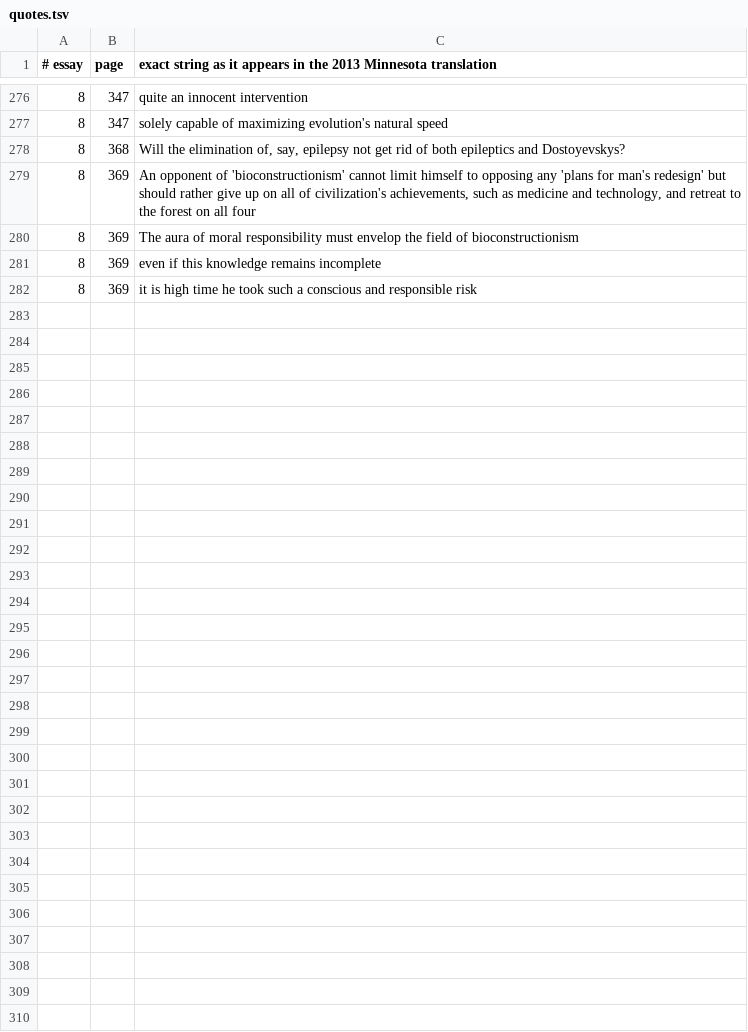
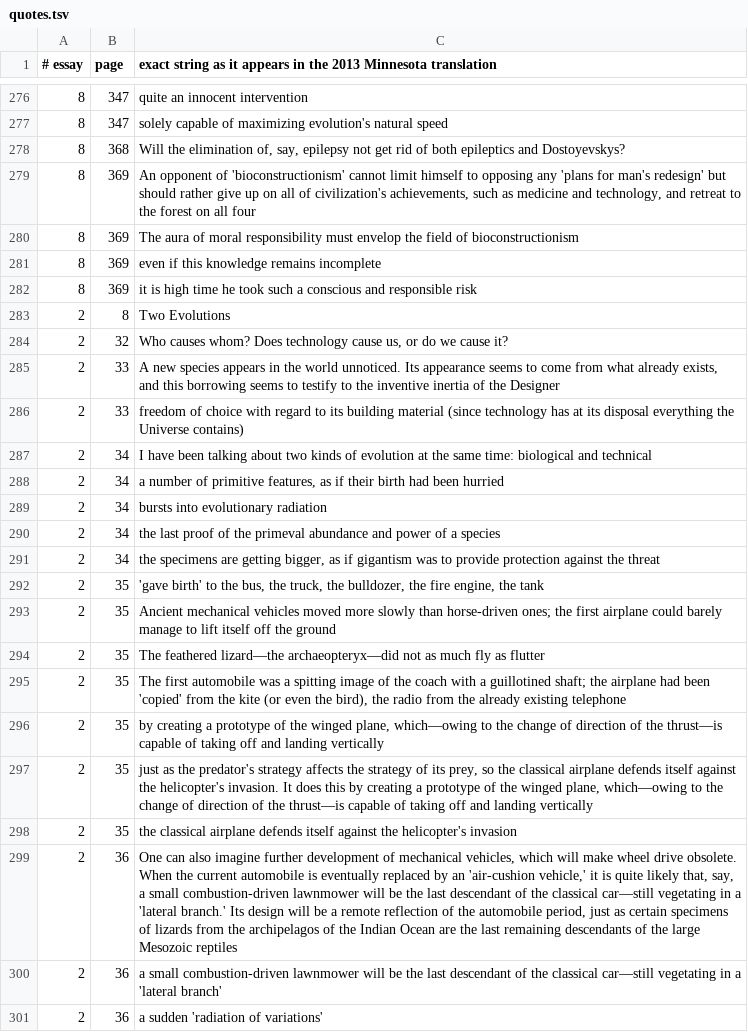
Before and after one commit to AnthonyKot/book15, a TSV file: checks/quotes.tsv, drawn as a sheet; only a part is shown, gaps mark what is left out; the diff covers the shown part only.

```diff
--- a/checks/quotes.tsv
+++ b/checks/quotes.tsv
@@ -282 +282,20 @@
 8	369	it is high time he took such a conscious and responsible risk
+2	8	Two Evolutions
+2	32	Who causes whom? Does technology cause us, or do we cause it?
+2	33	A new species appears in the world unnoticed. Its appearance seems to come from what already exists, and this borrowing seems to testify to the inventive inertia of the Designer
+2	33	freedom of choice with regard to its building material (since technology has at its disposal everything the Universe contains)
+2	34	I have been talking about two kinds of evolution at the same time: biological and technical
+2	34	a number of primitive features, as if their birth had been hurried
+2	34	bursts into evolutionary radiation
+2	34	the last proof of the primeval abundance and power of a species
+2	34	the specimens are getting bigger, as if gigantism was to provide protection against the threat
+2	35	'gave birth' to the bus, the truck, the bulldozer, the fire engine, the tank
+2	35	Ancient mechanical vehicles moved more slowly than horse-driven ones; the first airplane could barely manage to lift itself off the ground
+2	35	The feathered lizard—the archaeopteryx—did not as much fly as flutter
+2	35	The first automobile was a spitting image of the coach with a guillotined shaft; the airplane had been 'copied' from the kite (or even the bird), the radio from the already existing telephone
+2	35	by creating a prototype of the winged plane, which—owing to the change of direction of the thrust—is capable of taking off and landing vertically
+2	35	just as the predator's strategy affects the strategy of its prey, so the classical airplane defends itself against the helicopter's invasion. It does this by creating a prototype of the winged plane, which—owing to the change of direction of the thrust—is capable of taking off and landing vertically
+2	35	the classical airplane defends itself against the helicopter's invasion
+2	36	One can also imagine further development of mechanical vehicles, which will make wheel drive obsolete. When the current automobile is eventually replaced by an 'air-cushion vehicle,' it is quite likely that, say, a small combustion-driven lawnmower will be the last descendant of the classical car—still vegetating in a 'lateral branch.' Its design will be a remote reflection of the automobile period, just as certain specimens of lizards from the archipelagos of the Indian Ocean are the last remaining descendants of the large Mesozoic reptiles
+2	36	a small combustion-driven lawnmower will be the last descendant of the classical car—still vegetating in a 'lateral branch'
+2	36	a sudden 'radiation of variations'
```
Also changed, not shown: 19 added rows elsewhere in this file, checks/claims-2026.tsv, 5 other files.
